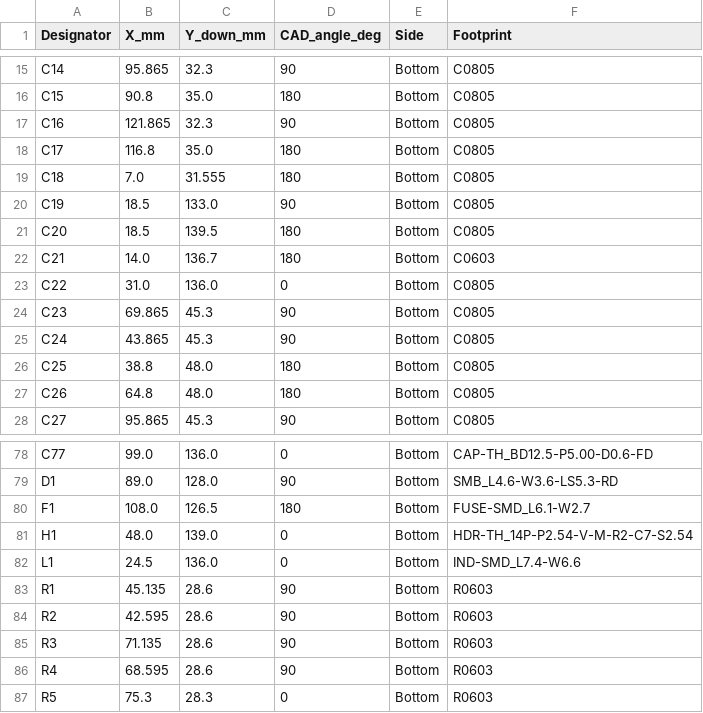
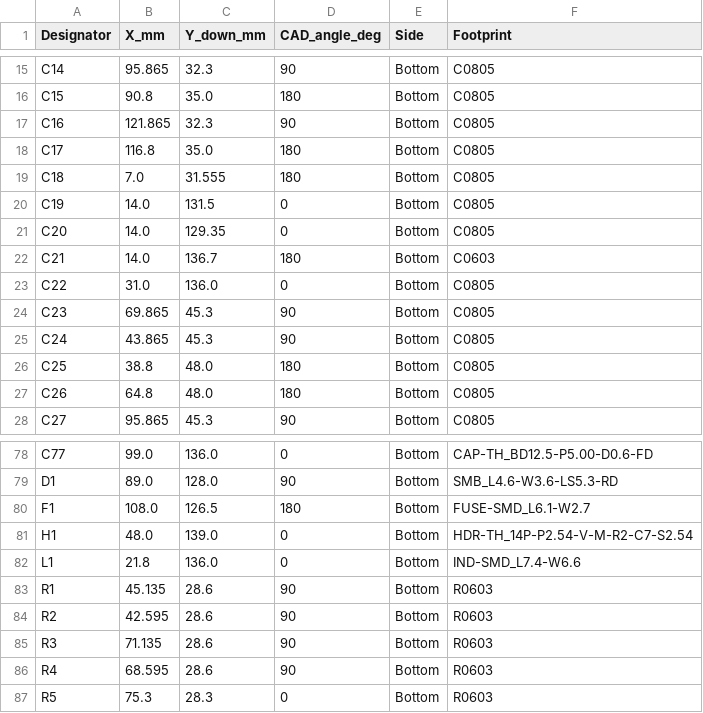
Before and after one commit to Cody-ic/fpga-air-haptics, a CSV file: hardware/Haptics_8x8_R1_12VDC/Positions.csv, drawn as a sheet; only a part is shown, gaps mark what is left out.

Commit message:
hardware: tighten buck input loop and clock returns

```diff
--- a/hardware/Haptics_8x8_R1_12VDC/Positions.csv
+++ b/hardware/Haptics_8x8_R1_12VDC/Positions.csv
@@ -19,4 +19,4 @@ C17,116.8,35.0,180,Bottom,C0805
 C18,7.0,31.555,180,Bottom,C0805
-C19,18.5,133.0,90,Bottom,C0805
-C20,18.5,139.5,180,Bottom,C0805
+C19,14.0,131.5,0,Bottom,C0805
+C20,14.0,129.35,0,Bottom,C0805
 C21,14.0,136.7,180,Bottom,C0603
@@ -81,3 +81,3 @@ F1,108.0,126.5,180,Bottom,FUSE-SMD_L6.1-W2.7
 H1,48.0,139.0,0,Bottom,HDR-TH_14P-P2.54-V-M-R2-C7-S2.54
-L1,24.5,136.0,0,Bottom,IND-SMD_L7.4-W6.6
+L1,21.8,136.0,0,Bottom,IND-SMD_L7.4-W6.6
 R1,45.135,28.6,90,Bottom,R0603
```
Also changed, not shown: 13 other files.
